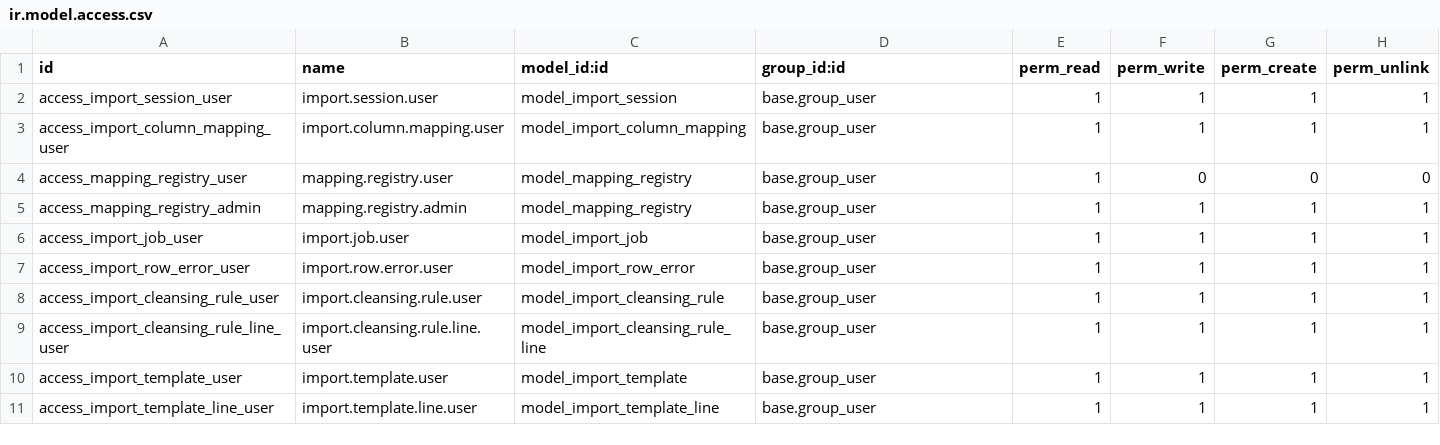
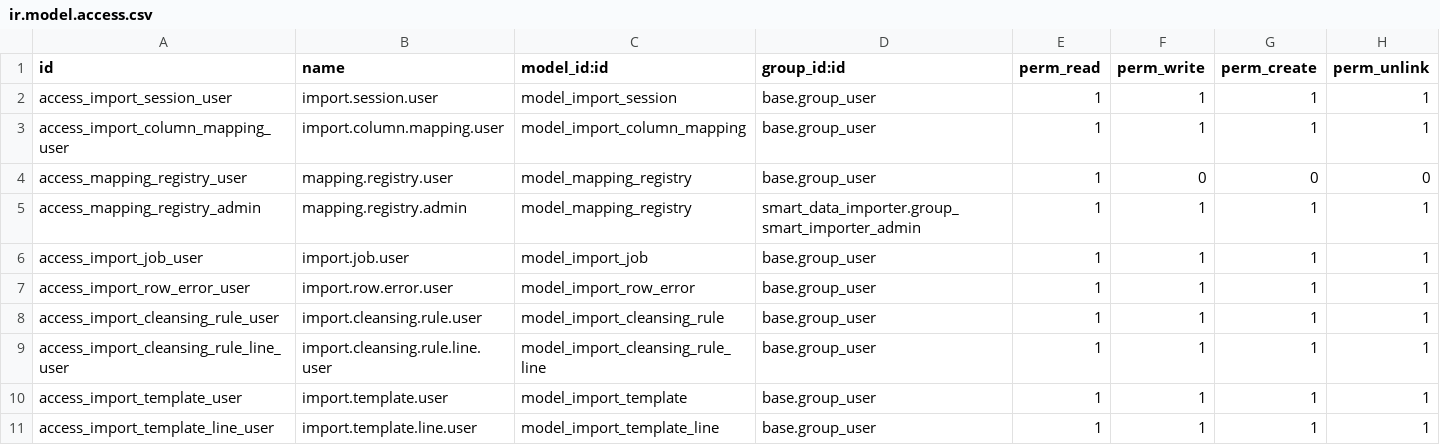
Before and after one commit to AdyuerHack/ODOO-PARCER-0, a CSV file: smart_data_importer/security/ir.model.access.csv, drawn as a sheet.

Commit message:
"Fix: add missing admin group and correct access rights"

```diff
--- a/smart_data_importer/security/ir.model.access.csv
+++ b/smart_data_importer/security/ir.model.access.csv
@@ -4,3 +4,3 @@ access_import_column_mapping_user,import.column.mapping.user,model_import_column
 access_mapping_registry_user,mapping.registry.user,model_mapping_registry,base.group_user,1,0,0,0
-access_mapping_registry_admin,mapping.registry.admin,model_mapping_registry,base.group_user,1,1,1,1
+access_mapping_registry_admin,mapping.registry.admin,model_mapping_registry,smart_data_importer.group_smart_importer_admin,1,1,1,1
 access_import_job_user,import.job.user,model_import_job,base.group_user,1,1,1,1
```
Also changed, not shown: 1 other file.
